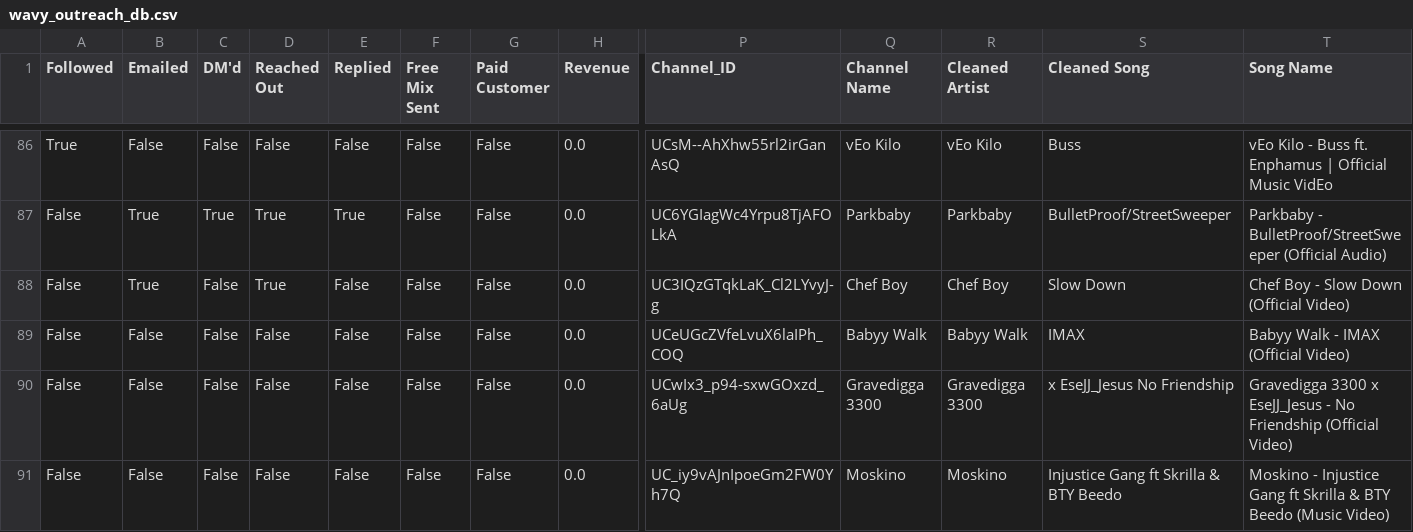
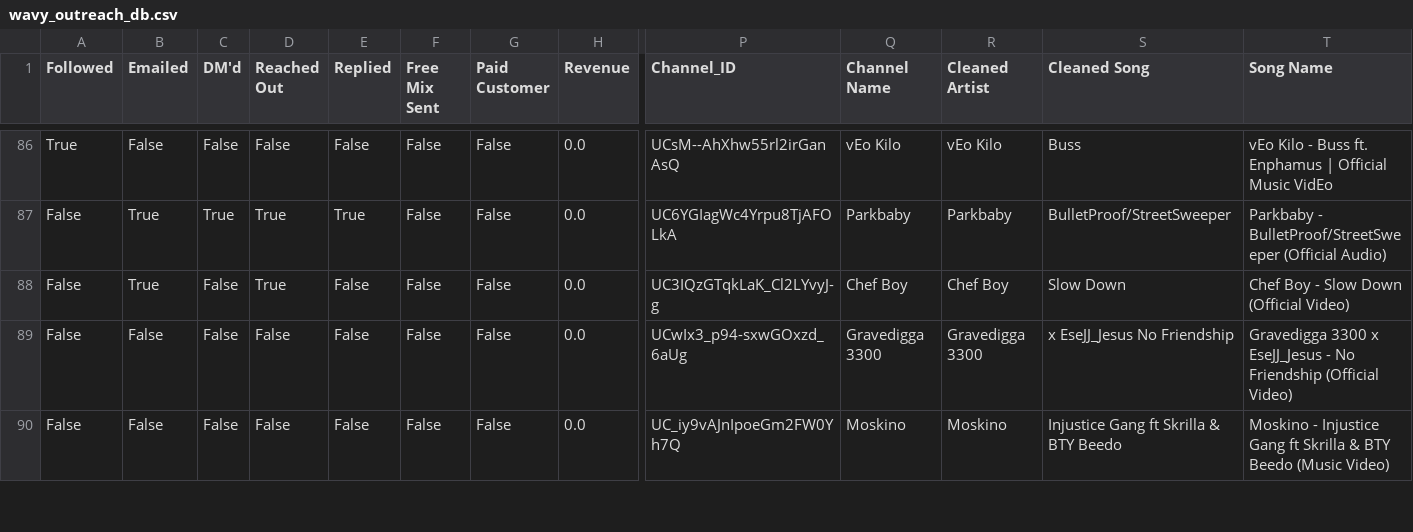
Before and after one commit to alexsamey95/wavyout, a CSV file: wavy_outreach_db.csv, drawn as a sheet; only a part is shown, gaps mark what is left out; rows hold the shown columns only; the diff names each change by its address in the sheet, - before the commit and + after, or states it on an @@ line.

Commit message:
wavy data: update wavy_outreach_db.csv

```diff
--- a/wavy_outreach_db.csv
+++ b/wavy_outreach_db.csv
-row 89: False | False | False | False | False | False | False | 0.0 | UCeUGcZVfeLvuX6laIPh_COQ | Babyy Walk | Babyy Walk | IMAX | Babyy Walk - IMAX (Official Video)
```
